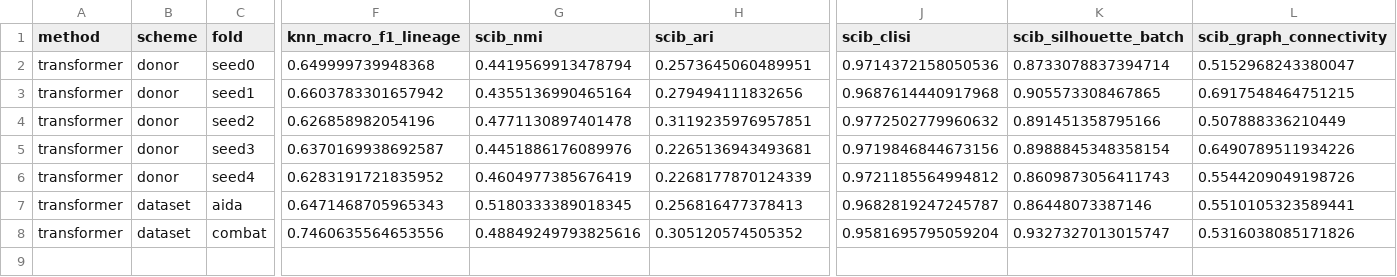
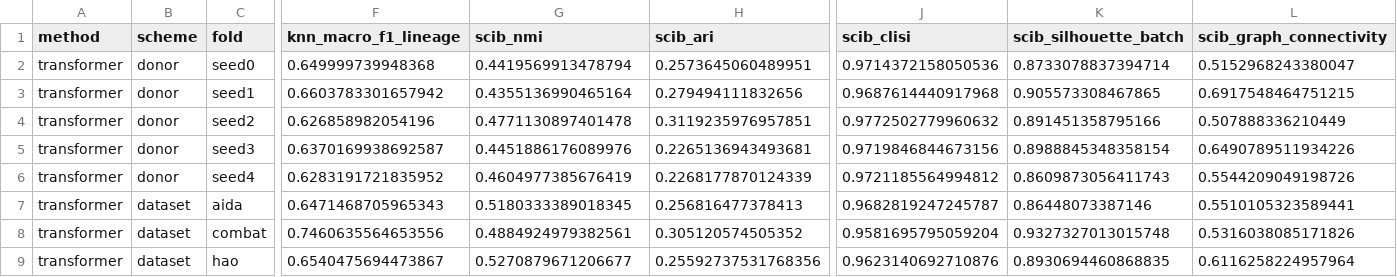
Before and after one commit to Varkot-dev/cellmap, a CSV file: results/m4/m4_blood/metrics_transformer.csv, drawn as a sheet; only a part is shown, gaps mark what is left out; rows hold the shown columns only; the diff names each change by its address in the sheet, - before the commit and + after, or states it on an @@ line.

Commit message:
Save M4 transformer results, fold hao

```diff
--- a/results/m4/m4_blood/metrics_transformer.csv
+++ b/results/m4/m4_blood/metrics_transformer.csv
-G8 (scib_nmi): 0.48849249793825616
+G8 (scib_nmi): 0.4884924979382561
-K8 (scib_silhouette_batch): 0.9327327013015747
+K8 (scib_silhouette_batch): 0.9327327013015748
+row 9: transformer | dataset | hao | 0.6540475694473867 | 0.5270879671206677 | 0.25592737531768356 | 0.9623140692710876 | 0.8930694460868835 | 0.6116258224957964
```
Also changed, not shown: 1 other file.
